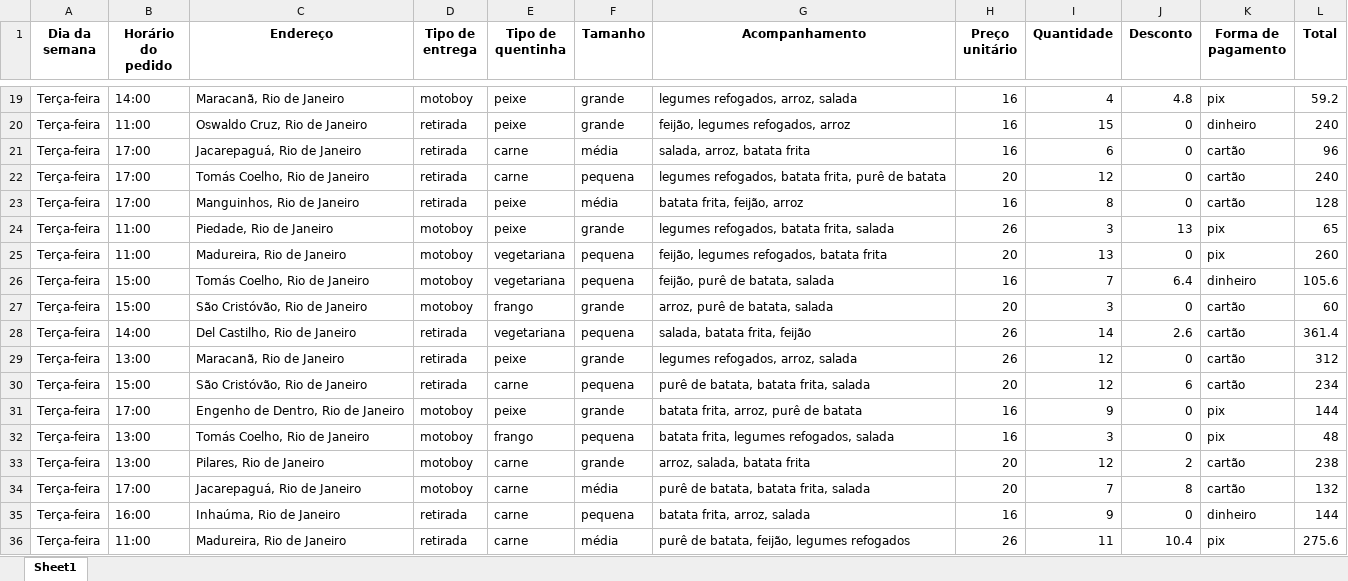
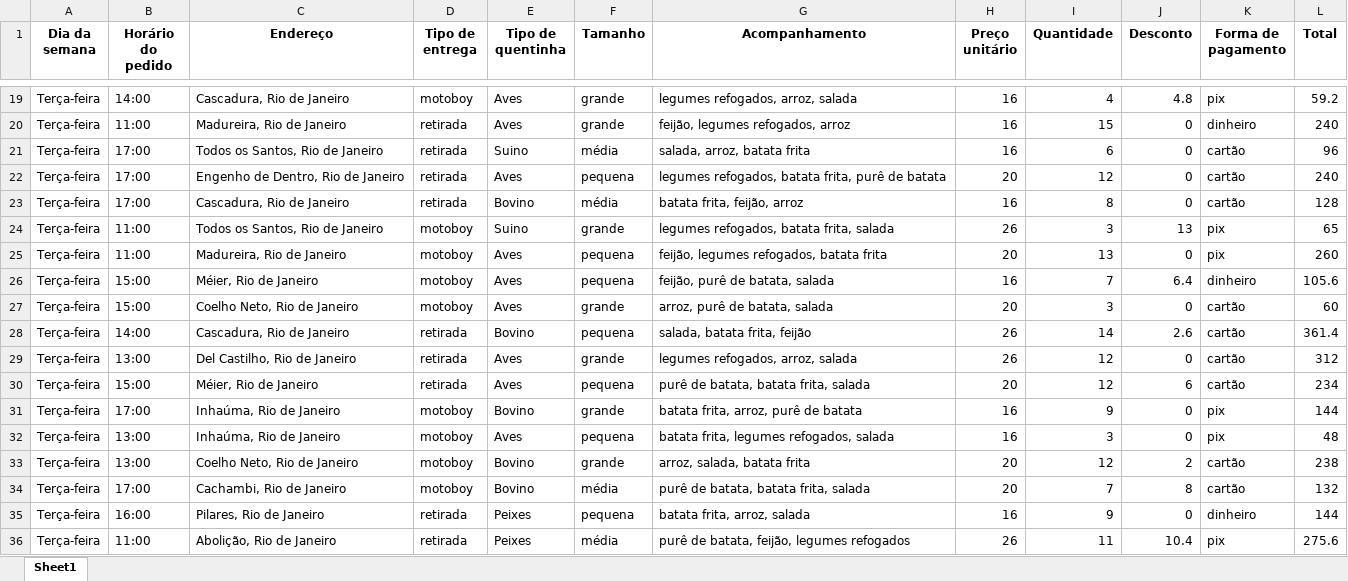
Before and after one commit to ClemersonF2/BigData, an Excel workbook: dados_tratados.xlsx, sheet Sheet1, drawn as a sheet; only a part is shown, gaps mark what is left out; values as stored, in another font and other column widths than the file's, no borders; the diff covers the shown part only; the diff names each change by its address in the sheet, - before the commit and + after, or states it on an @@ line.

```diff
--- a/dados_tratados.xlsx (sheet Sheet1)
+++ b/dados_tratados.xlsx (sheet Sheet1)
-C19 (Endereço): Maracanã, Rio de Janeiro
+C19 (Endereço): Cascadura, Rio de Janeiro
-E19:E20 (Tipo de quentinha): peixe
+E19:E20 (Tipo de quentinha): Aves
-C20 (Endereço): Oswaldo Cruz, Rio de Janeiro
+C20 (Endereço): Madureira, Rio de Janeiro
-C21 (Endereço): Jacarepaguá, Rio de Janeiro
+C21 (Endereço): Todos os Santos, Rio de Janeiro
-E21 (Tipo de quentinha): carne
+E21 (Tipo de quentinha): Suino
-C22 (Endereço): Tomás Coelho, Rio de Janeiro
+C22 (Endereço): Engenho de Dentro, Rio de Janeiro
-E22 (Tipo de quentinha): carne
+E22 (Tipo de quentinha): Aves
-C23 (Endereço): Manguinhos, Rio de Janeiro
+C23 (Endereço): Cascadura, Rio de Janeiro
-E23 (Tipo de quentinha): peixe
+E23 (Tipo de quentinha): Bovino
-C24 (Endereço): Piedade, Rio de Janeiro
+C24 (Endereço): Todos os Santos, Rio de Janeiro
-E24 (Tipo de quentinha): peixe
+E24 (Tipo de quentinha): Suino
-E25:E26 (Tipo de quentinha): vegetariana
+E25:E26 (Tipo de quentinha): Aves
-C26 (Endereço): Tomás Coelho, Rio de Janeiro
+C26 (Endereço): Méier, Rio de Janeiro
-C27 (Endereço): São Cristóvão, Rio de Janeiro
+C27 (Endereço): Coelho Neto, Rio de Janeiro
-E27 (Tipo de quentinha): frango
+E27 (Tipo de quentinha): Aves
-C28 (Endereço): Del Castilho, Rio de Janeiro
+C28 (Endereço): Cascadura, Rio de Janeiro
-E28 (Tipo de quentinha): vegetariana
+E28 (Tipo de quentinha): Bovino
-C29 (Endereço): Maracanã, Rio de Janeiro
+C29 (Endereço): Del Castilho, Rio de Janeiro
-E29 (Tipo de quentinha): peixe
+E29 (Tipo de quentinha): Aves
-C30 (Endereço): São Cristóvão, Rio de Janeiro
+C30 (Endereço): Méier, Rio de Janeiro
-E30 (Tipo de quentinha): carne
+E30 (Tipo de quentinha): Aves
-C31 (Endereço): Engenho de Dentro, Rio de Janeiro
+C31 (Endereço): Inhaúma, Rio de Janeiro
-E31 (Tipo de quentinha): peixe
+E31 (Tipo de quentinha): Bovino
-C32 (Endereço): Tomás Coelho, Rio de Janeiro
+C32 (Endereço): Inhaúma, Rio de Janeiro
-E32 (Tipo de quentinha): frango
+E32 (Tipo de quentinha): Aves
-C33 (Endereço): Pilares, Rio de Janeiro
+C33 (Endereço): Coelho Neto, Rio de Janeiro
-E33:E34 (Tipo de quentinha): carne
+E33:E34 (Tipo de quentinha): Bovino
-C34 (Endereço): Jacarepaguá, Rio de Janeiro
+C34 (Endereço): Cachambi, Rio de Janeiro
-C35 (Endereço): Inhaúma, Rio de Janeiro
+C35 (Endereço): Pilares, Rio de Janeiro
-E35:E36 (Tipo de quentinha): carne
+E35:E36 (Tipo de quentinha): Peixes
-C36 (Endereço): Madureira, Rio de Janeiro
+C36 (Endereço): Abolição, Rio de Janeiro
```
Also changed, not shown: 423 edited cells elsewhere in this sheet, produtos.xlsx, 6 other files.
